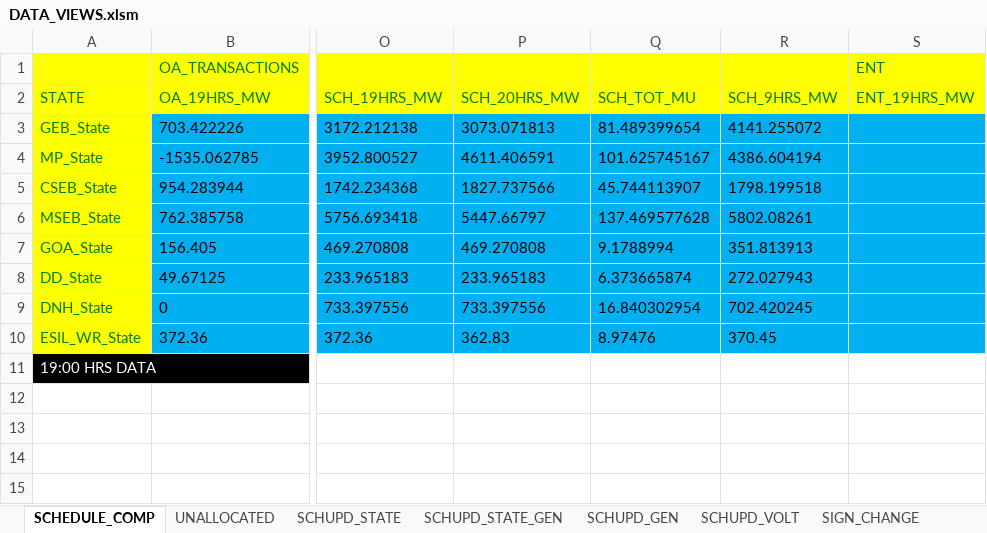
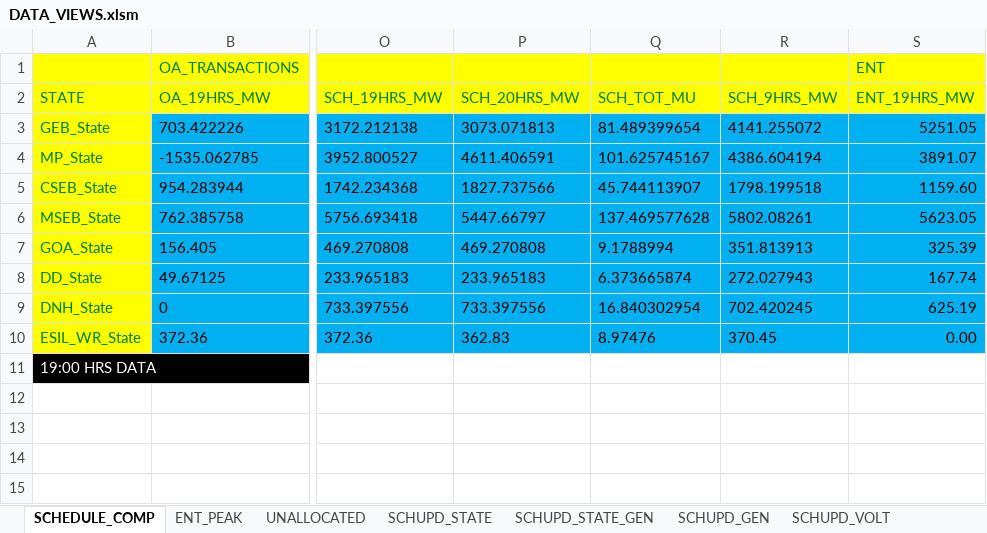
Before and after one commit to POSOCO/mvc_reports, an Excel workbook: DATA_VIEWS.xlsm, sheet SCHEDULE_COMP, drawn as a sheet; only a part is shown, gaps mark what is left out; values as stored, in another font and other column widths than the file's, no borders; charts and pictures not drawn; the diff names each change by its address in the sheet, - before the commit and + after, or states it on an @@ line.

```diff
--- a/DATA_VIEWS.xlsm (sheet SCHEDULE_COMP)
+++ b/DATA_VIEWS.xlsm (sheet SCHEDULE_COMP)
+sheet tab: ENT_PEAK
-S3 (ENT_19HRS_MW): (empty)
+S3 (ENT_19HRS_MW): 5251.05
-S4 (ENT_19HRS_MW): (empty)
+S4 (ENT_19HRS_MW): 3891.07
-S5 (ENT_19HRS_MW): (empty)
+S5 (ENT_19HRS_MW): 1159.60
-S6 (ENT_19HRS_MW): (empty)
+S6 (ENT_19HRS_MW): 5623.05
-S7 (ENT_19HRS_MW): (empty)
+S7 (ENT_19HRS_MW): 325.39
-S8 (ENT_19HRS_MW): (empty)
+S8 (ENT_19HRS_MW): 167.74
-S9 (ENT_19HRS_MW): (empty)
+S9 (ENT_19HRS_MW): 625.19
-S10 (ENT_19HRS_MW): (empty)
+S10 (ENT_19HRS_MW): 0.00
```
Also changed, not shown: sheet PSP, sheet RPC NSCADA, sheet 7_HRS_REPORT, sheet WRCSV, NPMC REPORT.xlsm, 1 other file.
